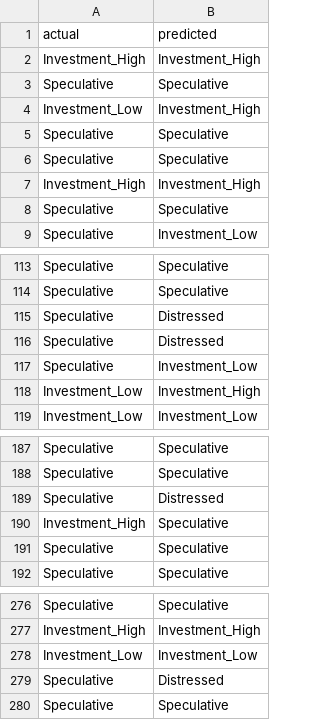
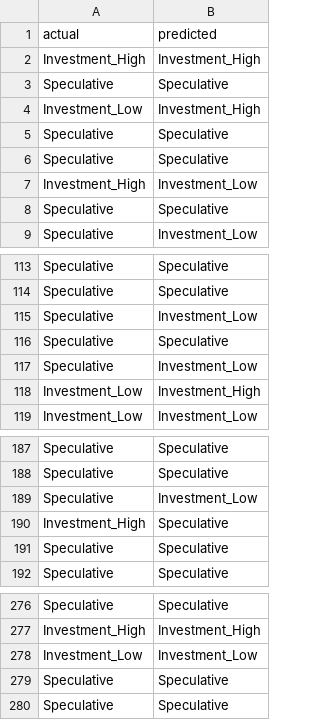
Before and after one commit to nicholas24042626/Credit-Risk-Analyzer, a CSV file: python_models/xgboost_stuff/results/xgboost_test_predictions.csv, drawn as a sheet; only a part is shown, gaps mark what is left out; the diff covers the shown part only.

```diff
--- a/python_models/xgboost_stuff/results/xgboost_test_predictions.csv
+++ b/python_models/xgboost_stuff/results/xgboost_test_predictions.csv
@@ -6,3 +6,3 @@ Speculative,Speculative
 Speculative,Speculative
-Investment_High,Investment_High
+Investment_High,Investment_Low
 Speculative,Speculative
@@ -114,4 +114,4 @@ Speculative,Speculative
 Speculative,Speculative
-Speculative,Distressed
-Speculative,Distressed
+Speculative,Investment_Low
+Speculative,Speculative
 Speculative,Investment_Low
@@ -188,3 +188,3 @@ Speculative,Speculative
 Speculative,Speculative
-Speculative,Distressed
+Speculative,Investment_Low
 Investment_High,Speculative
@@ -278,3 +278,3 @@ Investment_High,Investment_High
 Investment_Low,Investment_Low
-Speculative,Distressed
+Speculative,Speculative
 Speculative,Speculative
```
Also changed, not shown: 23 added rows, 23 removed rows, 5 moved rows and 3 edited cells elsewhere in this file, python_models/xgboost_stuff/results/xgboost_classification_report.csv, python_models/xgboost_stuff/results/xgboost_feature_importance.csv, 22 other files.
